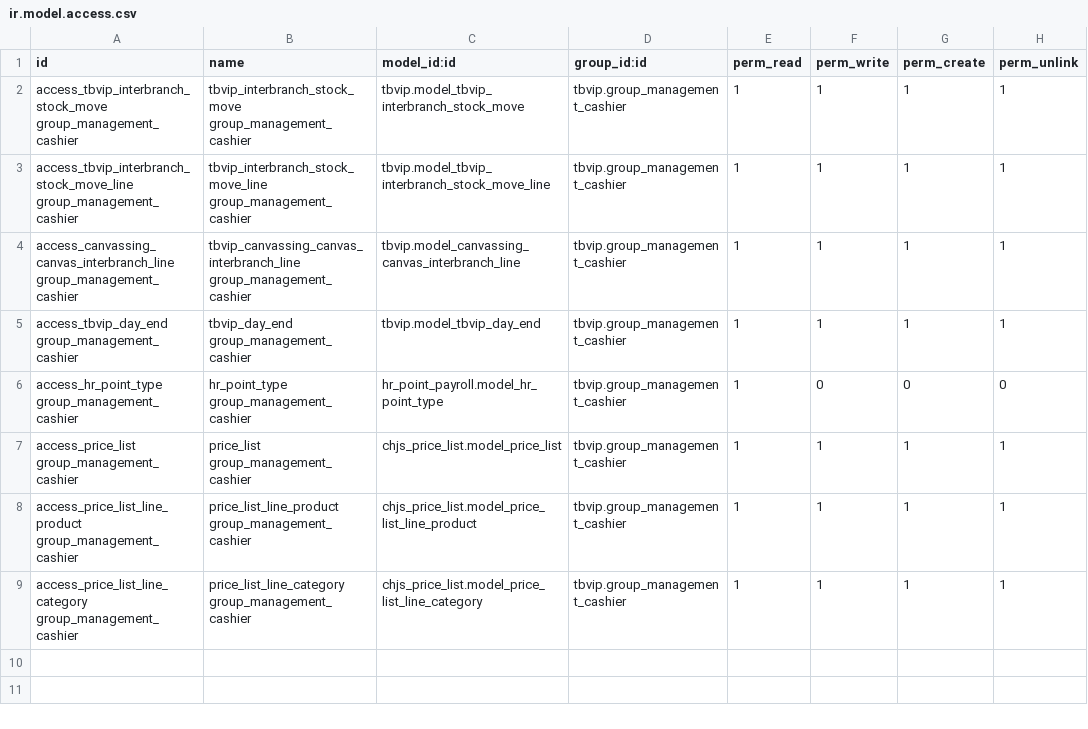
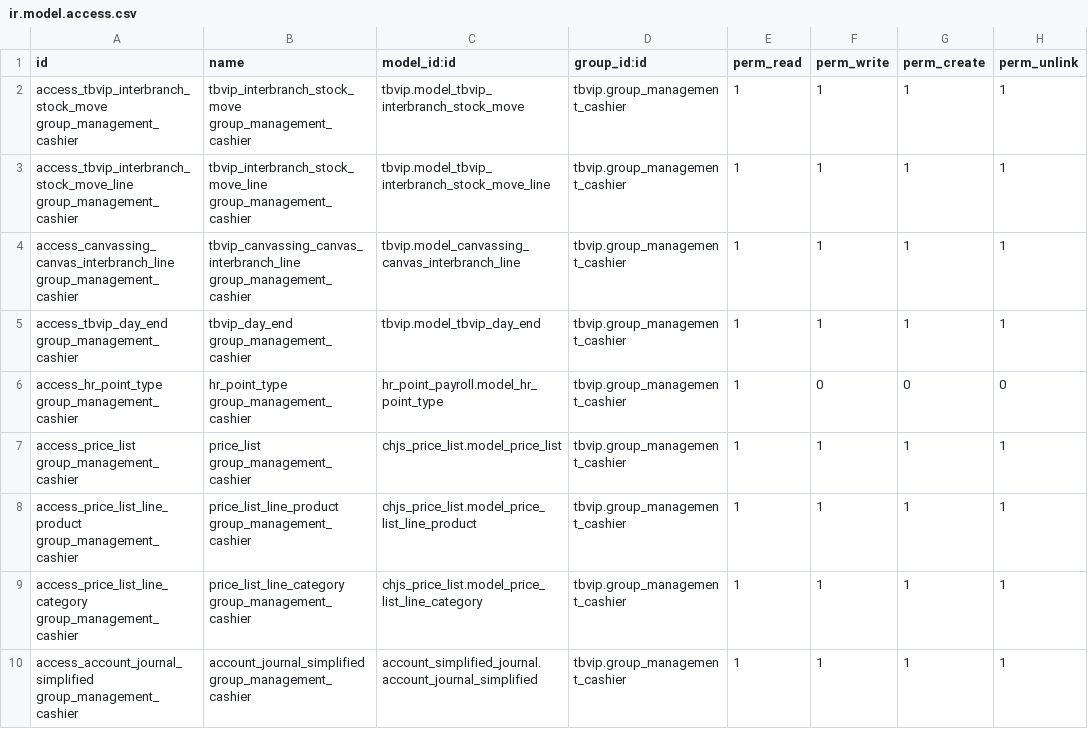
Before and after one commit to fxteguhab/tbvip, a CSV file: security/ir.model.access.csv, drawn as a sheet.

Commit message:
SMARD

```diff
--- a/security/ir.model.access.csv
+++ b/security/ir.model.access.csv
@@ -9 +9,2 @@ access_price_list_line_product group_management_cashier,price_list_line_product
 access_price_list_line_category group_management_cashier,price_list_line_category group_management_cashier,chjs_price_list.model_price_list_line_category,tbvip.group_management_cashier,1,1,1,1
+access_account_journal_simplified group_management_cashier,account_journal_simplified group_management_cashier,account_simplified_journal.account_journal_simplified,tbvip.group_management_cashier,1,1,1,1
```
